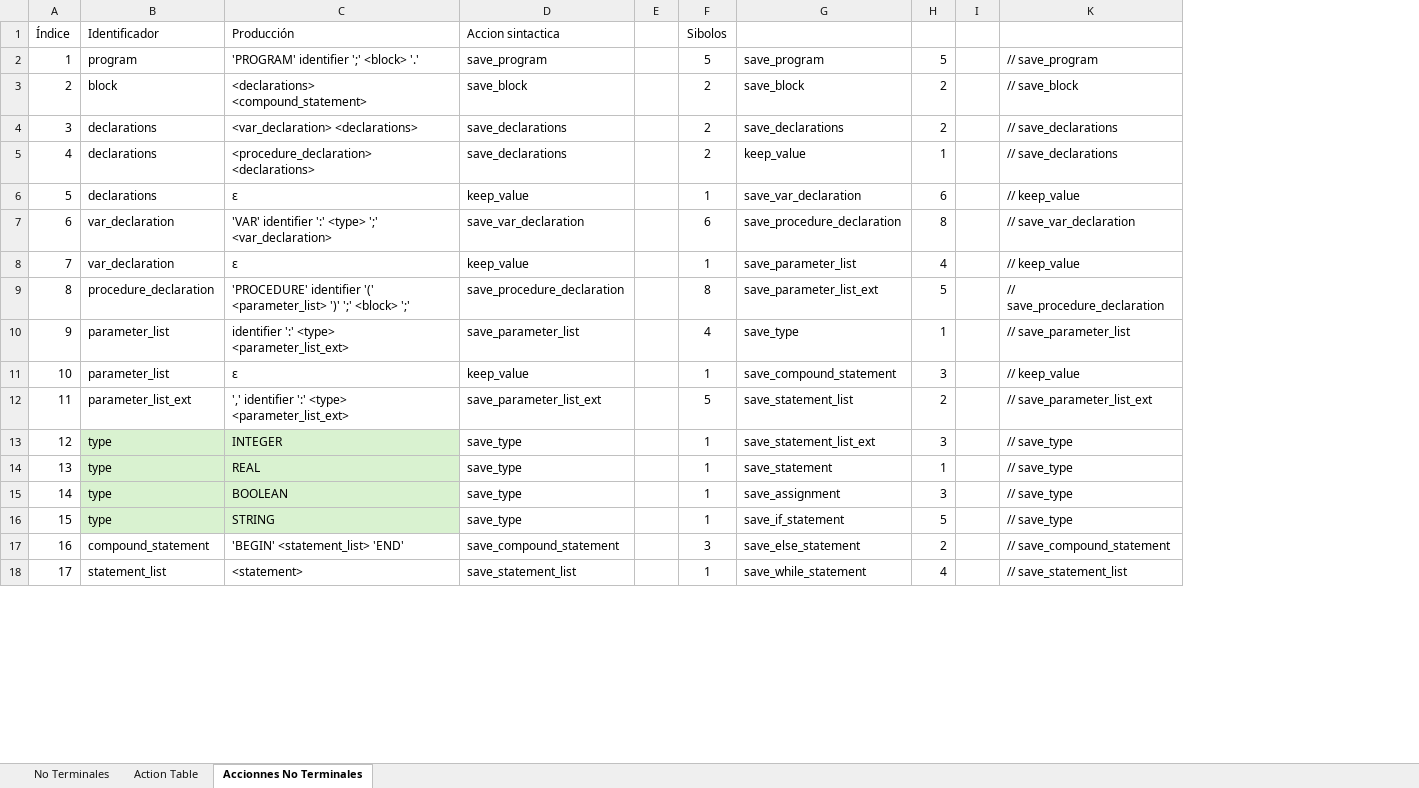
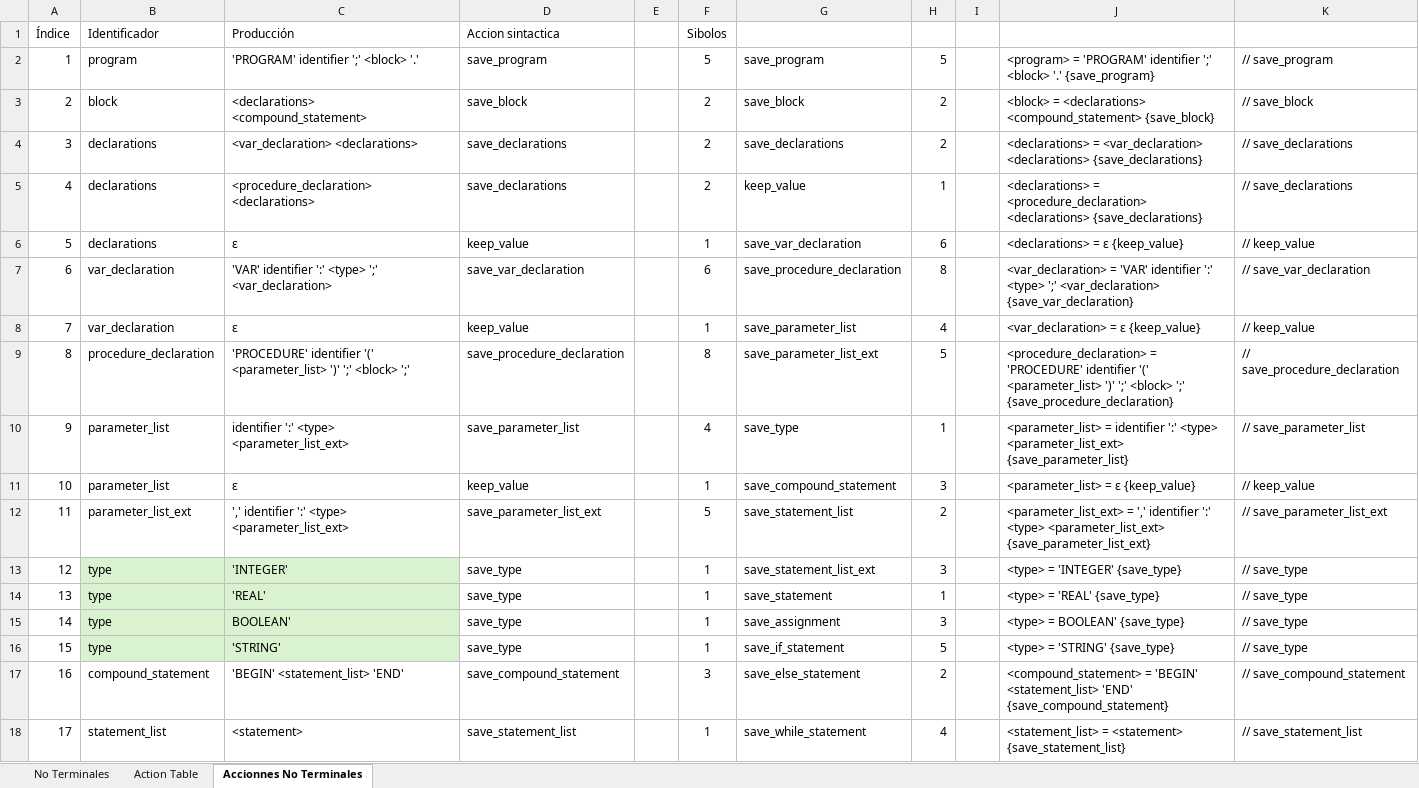
Before and after one commit to diegoazurdia1998/ProyectoCompiladores, an Excel workbook: Actions.xlsx, sheet Accionnes No Terminales, drawn as a sheet; only a part is shown; values as stored, in another font and other column widths than the file's, no borders; conditional formats not drawn; the diff covers the shown part only; the diff names each change by its address in the sheet, - before the commit and + after, or states it on an @@ line.

```diff
--- a/Actions.xlsx (sheet Accionnes No Terminales)
+++ b/Actions.xlsx (sheet Accionnes No Terminales)
@@ column J unhidden, rows 2-18: <program> = 'PROGRAM' identifier ';' <block> '.' {save_program} | <block> = <declarations> <compound_statement> {save_block} | <declarations> = <var_declaration> <declarations> {save_declarations} | <declarations> = <procedure_declaration> <declarations> {save_declarations} | <declarations> = ε {keep_value} | <var_declaration> = 'VAR' identifier ':' <type> ';' <var_declaration> {save_var_declaration} | <var_declaration> = ε {keep_value} | <procedure_declaration> = 'PROCEDURE' identifier '(' <parameter_list> ')' ';' <block> ';' {save_procedure_declaration} | <parameter_list> = identifier ':' <type> <parameter_list_ext> {save_parameter_list} | <parameter_list> = ε {keep_value} | <parameter_list_ext> = ',' identifier ':' <type> <parameter_list_ext> {save_parameter_list_ext} | <type> = 'INTEGER' {save_type} | <type> = 'REAL' {save_type} | <type> = BOOLEAN' {save_type} | <type> = 'STRING' {save_type} | <compound_statement> = 'BEGIN' <statement_list> 'END' {save_compound_statement} | <statement_list> = <statement> {save_statement_list} @@
-C13: INTEGER
+C13: 'INTEGER'
-C14: REAL
+C14: 'REAL'
-C15: BOOLEAN
+C15: BOOLEAN'
-C16: STRING
+C16: 'STRING'
```
Also changed, not shown: 31 edited cells elsewhere in this sheet, hidden cells, 14 other files.
